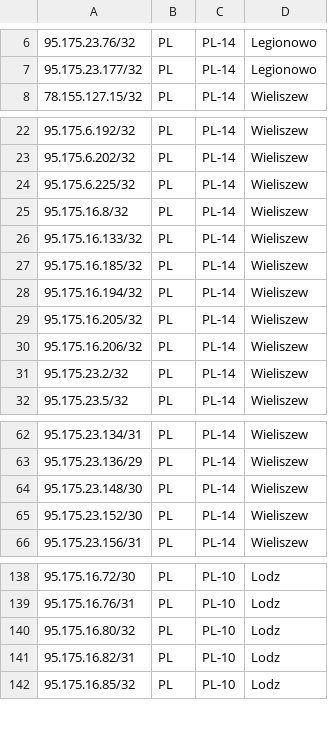
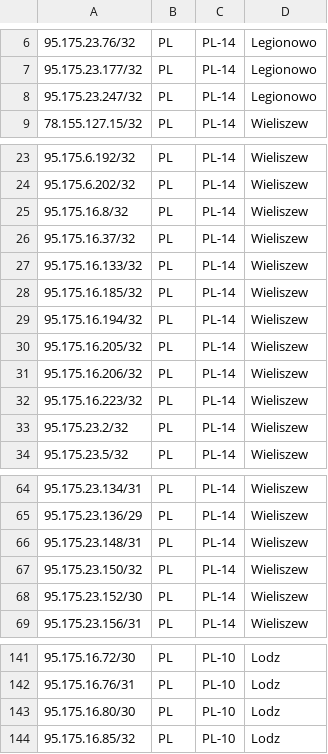
Before and after one commit to forwebpl/geofeed, a CSV file: geofeed.csv, drawn as a sheet; only a part is shown, gaps mark what is left out; the diff covers the shown part only.

Commit message:
updated

```diff
--- a/geofeed.csv
+++ b/geofeed.csv
@@ -7,2 +7,3 @@
 95.175.23.177/32,PL,PL-14,Legionowo,
+95.175.23.247/32,PL,PL-14,Legionowo,
 78.155.127.15/32,PL,PL-14,Wieliszew,
@@ -23,4 +24,4 @@
 95.175.6.202/32,PL,PL-14,Wieliszew,
-95.175.6.225/32,PL,PL-14,Wieliszew,
 95.175.16.8/32,PL,PL-14,Wieliszew,
+95.175.16.37/32,PL,PL-14,Wieliszew,
 95.175.16.133/32,PL,PL-14,Wieliszew,
@@ -30,2 +31,3 @@
 95.175.16.206/32,PL,PL-14,Wieliszew,
+95.175.16.223/32,PL,PL-14,Wieliszew,
 95.175.23.2/32,PL,PL-14,Wieliszew,
@@ -63,3 +65,4 @@
 95.175.23.136/29,PL,PL-14,Wieliszew,
-95.175.23.148/30,PL,PL-14,Wieliszew,
+95.175.23.148/31,PL,PL-14,Wieliszew,
+95.175.23.150/32,PL,PL-14,Wieliszew,
 95.175.23.152/30,PL,PL-14,Wieliszew,
@@ -139,4 +142,3 @@
 95.175.16.76/31,PL,PL-10,Lodz,
-95.175.16.80/32,PL,PL-10,Lodz,
-95.175.16.82/31,PL,PL-10,Lodz,
+95.175.16.80/30,PL,PL-10,Lodz,
 95.175.16.85/32,PL,PL-10,Lodz,
```
Also changed, not shown: 3 removed rows and 2 edited cells elsewhere in this file.
